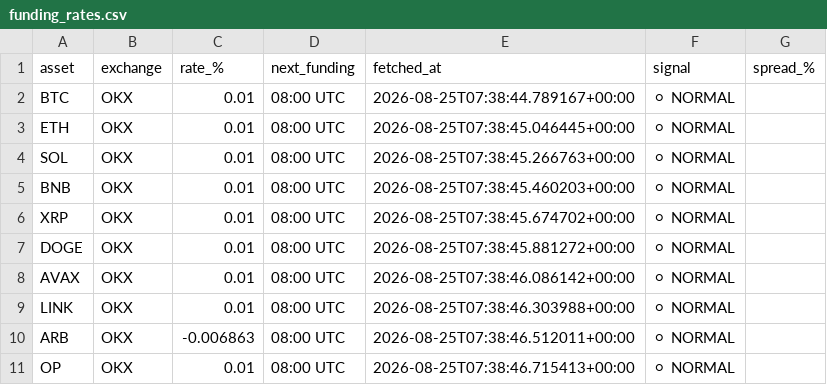
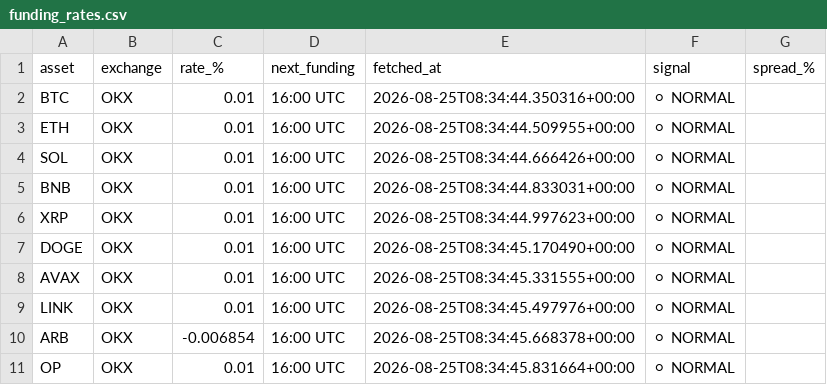
Before and after one commit to johnyJustAHelper/Funding-rates, a CSV file: funding_rates.csv, drawn as a sheet.

```diff
--- a/funding_rates.csv
+++ b/funding_rates.csv
@@ -1,11 +1,11 @@
 asset,exchange,rate_%,next_funding,fetched_at,signal,spread_%
-BTC,OKX,0.01,08:00 UTC,2026-08-25T07:38:44.789167+00:00,⚪ NORMAL,
-ETH,OKX,0.01,08:00 UTC,2026-08-25T07:38:45.046445+00:00,⚪ NORMAL,
-SOL,OKX,0.01,08:00 UTC,2026-08-25T07:38:45.266763+00:00,⚪ NORMAL,
-BNB,OKX,0.01,08:00 UTC,2026-08-25T07:38:45.460203+00:00,⚪ NORMAL,
-XRP,OKX,0.01,08:00 UTC,2026-08-25T07:38:45.674702+00:00,⚪ NORMAL,
-DOGE,OKX,0.01,08:00 UTC,2026-08-25T07:38:45.881272+00:00,⚪ NORMAL,
-AVAX,OKX,0.01,08:00 UTC,2026-08-25T07:38:46.086142+00:00,⚪ NORMAL,
-LINK,OKX,0.01,08:00 UTC,2026-08-25T07:38:46.303988+00:00,⚪ NORMAL,
-ARB,OKX,-0.006863,08:00 UTC,2026-08-25T07:38:46.512011+00:00,⚪ NORMAL,
-OP,OKX,0.01,08:00 UTC,2026-08-25T07:38:46.715413+00:00,⚪ NORMAL,
+BTC,OKX,0.01,16:00 UTC,2026-08-25T08:34:44.350316+00:00,⚪ NORMAL,
+ETH,OKX,0.01,16:00 UTC,2026-08-25T08:34:44.509955+00:00,⚪ NORMAL,
+SOL,OKX,0.01,16:00 UTC,2026-08-25T08:34:44.666426+00:00,⚪ NORMAL,
+BNB,OKX,0.01,16:00 UTC,2026-08-25T08:34:44.833031+00:00,⚪ NORMAL,
+XRP,OKX,0.01,16:00 UTC,2026-08-25T08:34:44.997623+00:00,⚪ NORMAL,
+DOGE,OKX,0.01,16:00 UTC,2026-08-25T08:34:45.170490+00:00,⚪ NORMAL,
+AVAX,OKX,0.01,16:00 UTC,2026-08-25T08:34:45.331555+00:00,⚪ NORMAL,
+LINK,OKX,0.01,16:00 UTC,2026-08-25T08:34:45.497976+00:00,⚪ NORMAL,
+ARB,OKX,-0.006854,16:00 UTC,2026-08-25T08:34:45.668378+00:00,⚪ NORMAL,
+OP,OKX,0.01,16:00 UTC,2026-08-25T08:34:45.831664+00:00,⚪ NORMAL,
```
Also changed, not shown: 1 other file.
